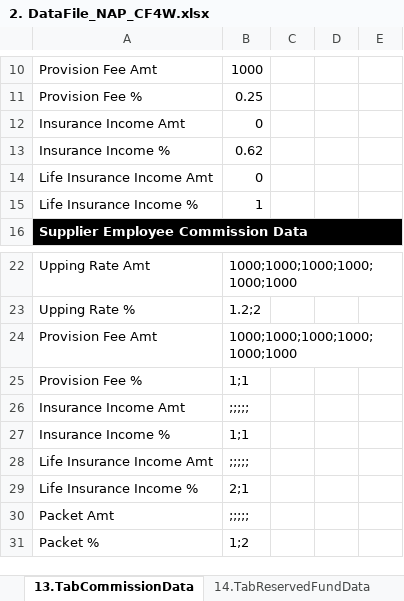
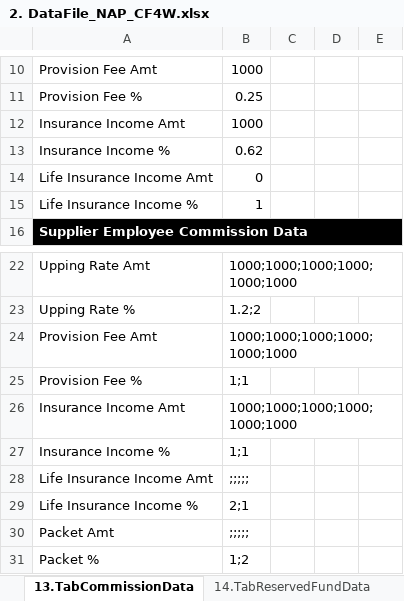
Before and after one commit to qcadins/DemoWorkflow, an Excel workbook: Excel/2. DataFile_NAP_CF4W.xlsx, sheet 13.TabCommissionData, drawn as a sheet; only a part is shown, gaps mark what is left out; values as stored, in another font and other column widths than the file's, no borders; conditional formats not drawn; the diff names each change by its address in the sheet, - before the commit and + after, or states it on an @@ line.

```diff
--- a/Excel/2. DataFile_NAP_CF4W.xlsx (sheet 13.TabCommissionData)
+++ b/Excel/2. DataFile_NAP_CF4W.xlsx (sheet 13.TabCommissionData)
-B12: 0
+B12: 1000
-B26: ;;;;;
+B26: 1000;1000;1000;1000;1000;1000
```
Also changed, not shown: sheet 1.TabCustomerMainData, Excel/3. CustomerDataCompletion-Personal - Customer.xlsx, 3 other files.
